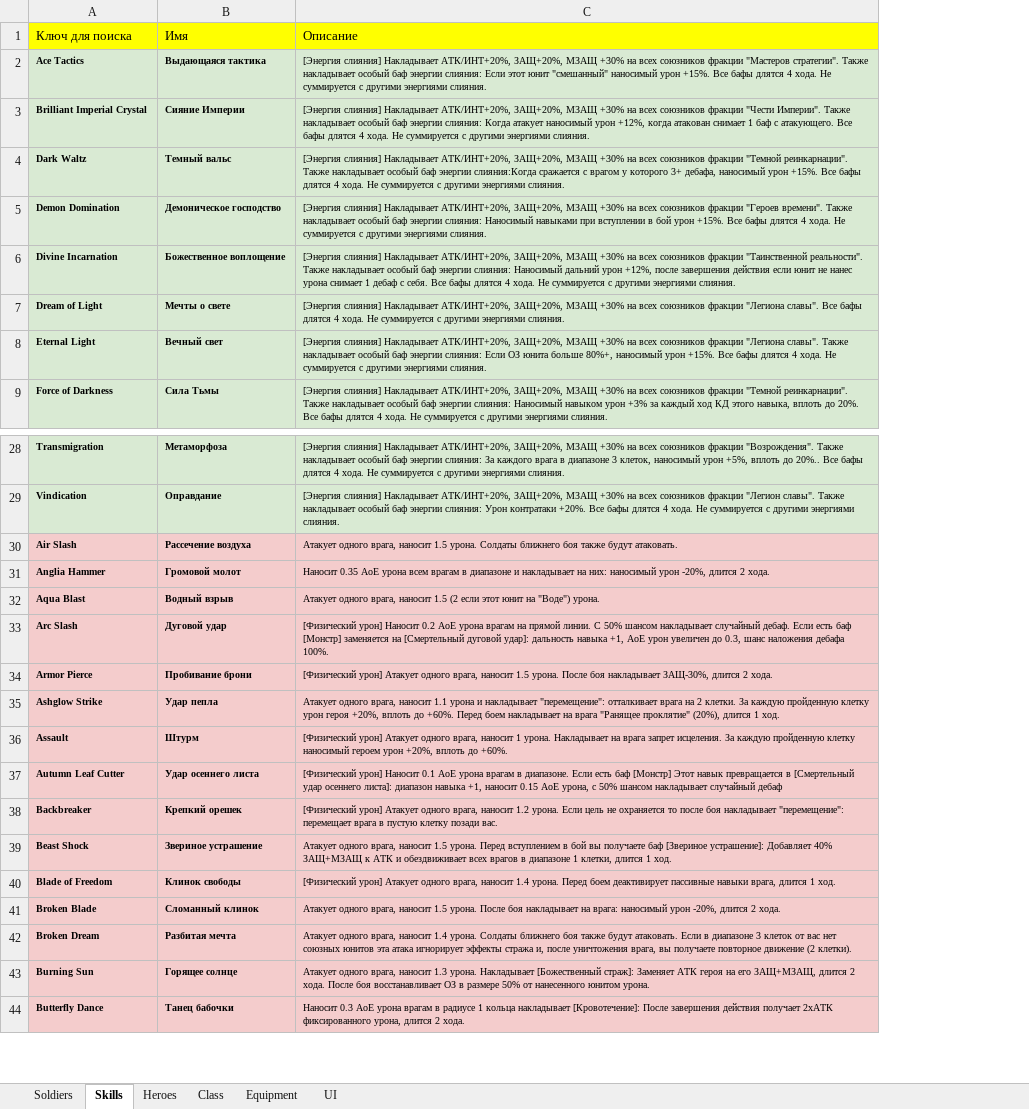
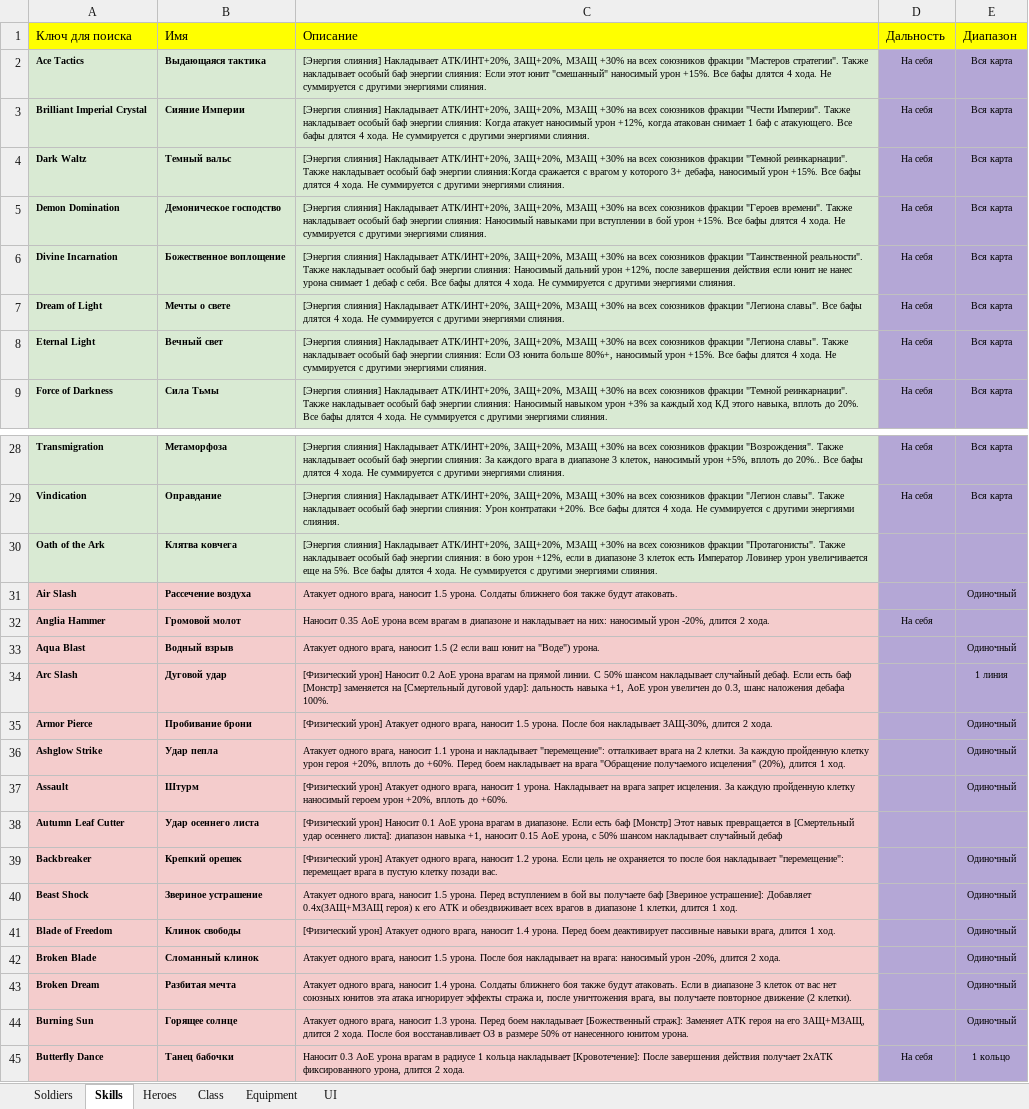
Before and after one commit to RedWrath5/wikigrisser-next, an Excel workbook: data/russian.xlsx, sheet Skills, drawn as a sheet; only a part is shown, gaps mark what is left out; values as stored, in another font and other column widths than the file's, no borders; conditional formats not drawn; addresses are those after the commit; the diff covers the shown part only; the diff names each change by its address in the sheet, - before the commit and + after, or states it on an @@ line.

```diff
--- a/data/russian.xlsx (sheet Skills)
+++ b/data/russian.xlsx (sheet Skills)
+column D (Дальность), rows 2-9: all На себя; rows 28-29: На себя | На себя; rows 32-45: На себя |  |  |  |  |  |  |  |  |  |  |  |  | На себя
+column E (Диапазон), rows 2-9: all Вся карта; rows 28-29: Вся карта | Вся карта; rows 31-45: Одиночный |  | Одиночный | 1 линия | Одиночный | Одиночный | Одиночный |  | Одиночный | Одиночный | Одиночный | Одиночный | Одиночный | Одиночный | 1 кольцо
+row 30: Oath of the Ark | Клятва ковчега | [Энергия слияния] Накладывает АТК/ИНТ+20%, ЗАЩ+20%, МЗАЩ +30% на всех союзников фракции "Протагонисты". Также накладывает особый баф энергии слияния: в бою урон +12%, если в диапазоне 3 клеток есть Император Ловинер урон увеличивается еще на 5%. Все бафы длятся 4 хода. Не суммируется с другими энергиями слияния.
-C33 (Описание): …(2 если этот юнит на…
+C33 (Описание): …(2 если ваш юнит на…
-C36 (Описание): …на врага "Ранящее проклятие" (20%), длится…
+C36 (Описание): …на врага "Обращение получаемого исцеления" (20%), длится…
-C40 (Описание): …устрашение]: Добавляет 40% ЗАЩ+МЗАЩ к АТК и…
+C40 (Описание): …устрашение]: Добавляет 0.4х(ЗАЩ+МЗАЩ героя) к его АТК и…
-C44 (Описание): …1.3 урона. Накладывает [Божественный страж]:…
+C44 (Описание): …1.3 урона. Перед боем накладывает [Божественный страж]:…
```
Also changed, not shown: 12 added rows, 2 removed rows and 47 edited cells elsewhere in this sheet, sheet Heroes, sheet UI, sheet Class, sheet Equipment, 4 other files.
